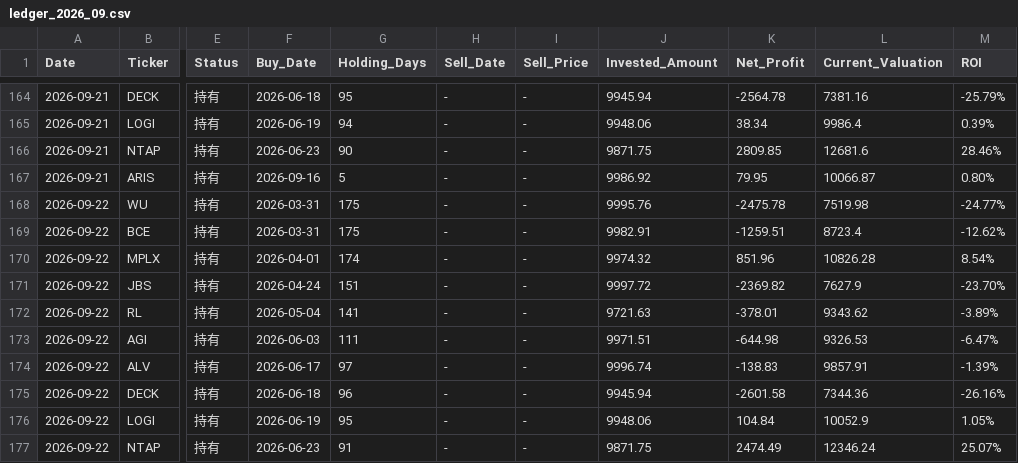
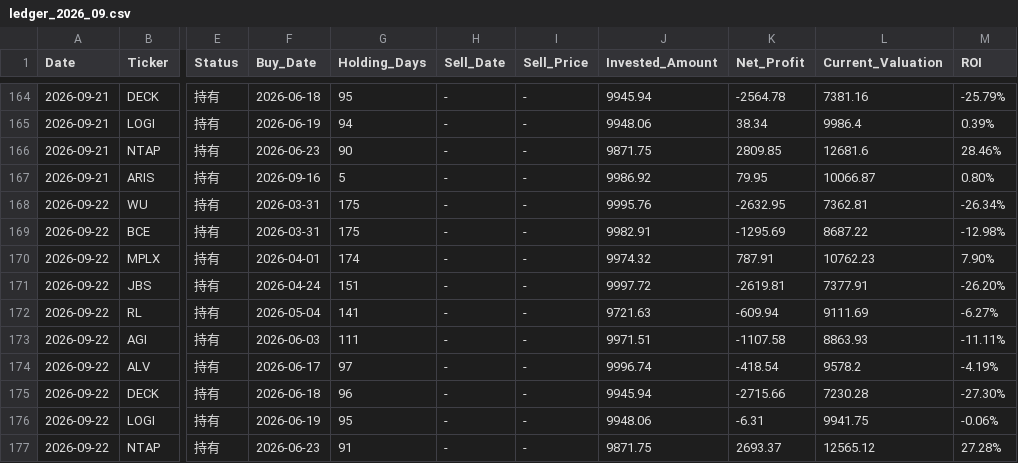
Before and after one commit to RayD-123/micro-quant-simulator, a CSV file: history_database/ledger_2026_09.csv, drawn as a sheet; only a part is shown, gaps mark what is left out; the diff covers the shown part only; the diff names each change by its address in the sheet, - before the commit and + after, or states it on an @@ line.

```diff
--- a/history_database/ledger_2026_09.csv
+++ b/history_database/ledger_2026_09.csv
-K168 (Net_Profit): -2475.78
+K168 (Net_Profit): -2632.95
-L168 (Current_Valuation): 7519.98
+L168 (Current_Valuation): 7362.81
-M168 (ROI): -24.77%
+M168 (ROI): -26.34%
-K169 (Net_Profit): -1259.51
+K169 (Net_Profit): -1295.69
-L169 (Current_Valuation): 8723.4
+L169 (Current_Valuation): 8687.22
-M169 (ROI): -12.62%
+M169 (ROI): -12.98%
-K170 (Net_Profit): 851.96
+K170 (Net_Profit): 787.91
-L170 (Current_Valuation): 10826.28
+L170 (Current_Valuation): 10762.23
-M170 (ROI): 8.54%
+M170 (ROI): 7.90%
-K171 (Net_Profit): -2369.82
+K171 (Net_Profit): -2619.81
-L171 (Current_Valuation): 7627.9
+L171 (Current_Valuation): 7377.91
-M171 (ROI): -23.70%
+M171 (ROI): -26.20%
-K172 (Net_Profit): -378.01
+K172 (Net_Profit): -609.94
-L172 (Current_Valuation): 9343.62
+L172 (Current_Valuation): 9111.69
-M172 (ROI): -3.89%
+M172 (ROI): -6.27%
-K173 (Net_Profit): -644.98
+K173 (Net_Profit): -1107.58
-L173 (Current_Valuation): 9326.53
+L173 (Current_Valuation): 8863.93
-M173 (ROI): -6.47%
+M173 (ROI): -11.11%
-K174 (Net_Profit): -138.83
+K174 (Net_Profit): -418.54
-L174 (Current_Valuation): 9857.91
+L174 (Current_Valuation): 9578.2
-M174 (ROI): -1.39%
+M174 (ROI): -4.19%
-K175 (Net_Profit): -2601.58
+K175 (Net_Profit): -2715.66
-L175 (Current_Valuation): 7344.36
+L175 (Current_Valuation): 7230.28
-M175 (ROI): -26.16%
+M175 (ROI): -27.30%
-K176 (Net_Profit): 104.84
+K176 (Net_Profit): -6.31
-L176 (Current_Valuation): 10052.9
+L176 (Current_Valuation): 9941.75
-M176 (ROI): 1.05%
+M176 (ROI): -0.06%
-K177 (Net_Profit): 2474.49
+K177 (Net_Profit): 2693.37
-L177 (Current_Valuation): 12346.24
+L177 (Current_Valuation): 12565.12
-M177 (ROI): 25.07%
+M177 (ROI): 27.28%
```
Also changed, not shown: 11 added rows and 3 edited cells elsewhere in this file, daily_equity.csv, history_database/ledger_2026_04.csv, 5 other files.
